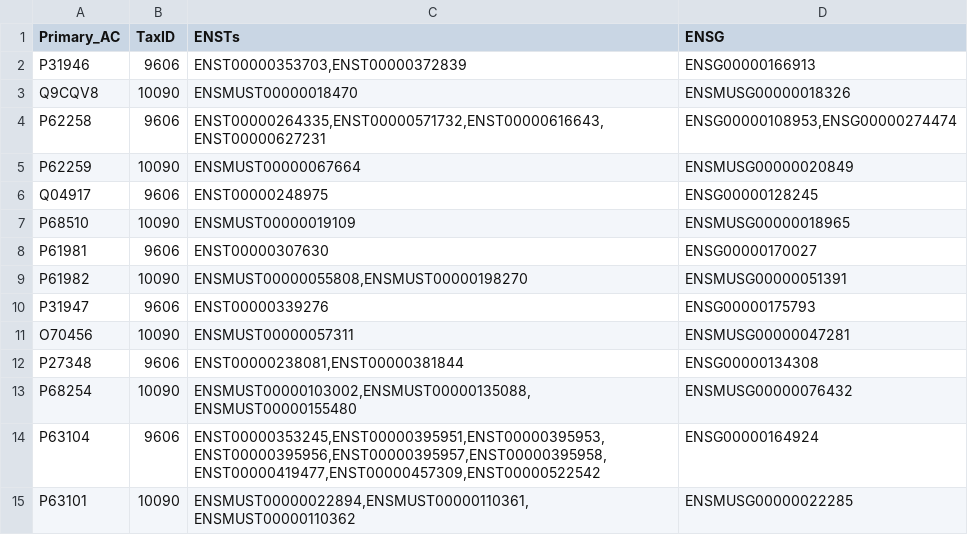
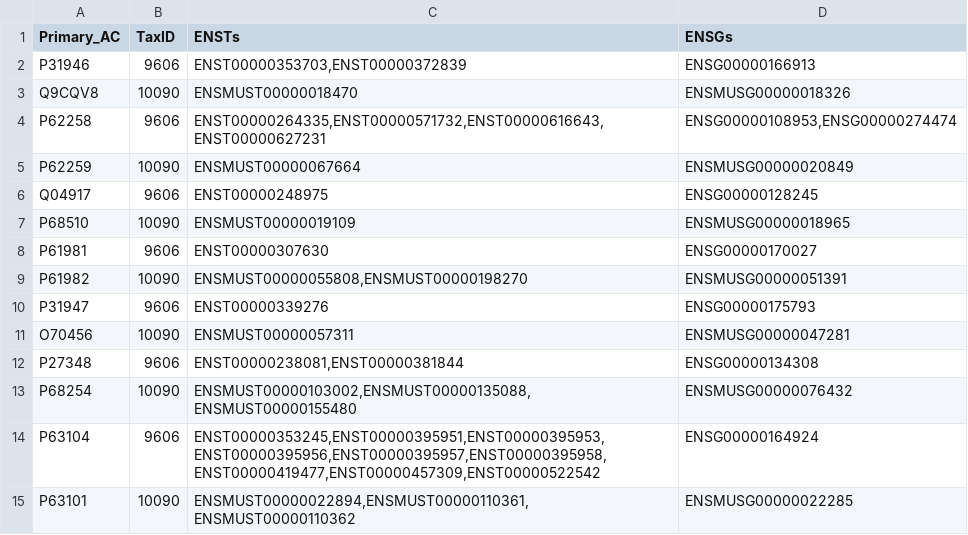
Before and after one commit to manojmw/MultiOmics-ExomeSeq-Phenotype, a TSV file: uniprot_main.tsv, drawn as a sheet.

Commit message:
Uniprot Output File 1

```diff
--- a/uniprot_main.tsv
+++ b/uniprot_main.tsv
@@ -1,2 +1,2 @@
-Primary_AC	TaxID	ENSTs	ENSG
+Primary_AC	TaxID	ENSTs	ENSGs
 P31946	9606	ENST00000353703,ENST00000372839	ENSG00000166913
```
